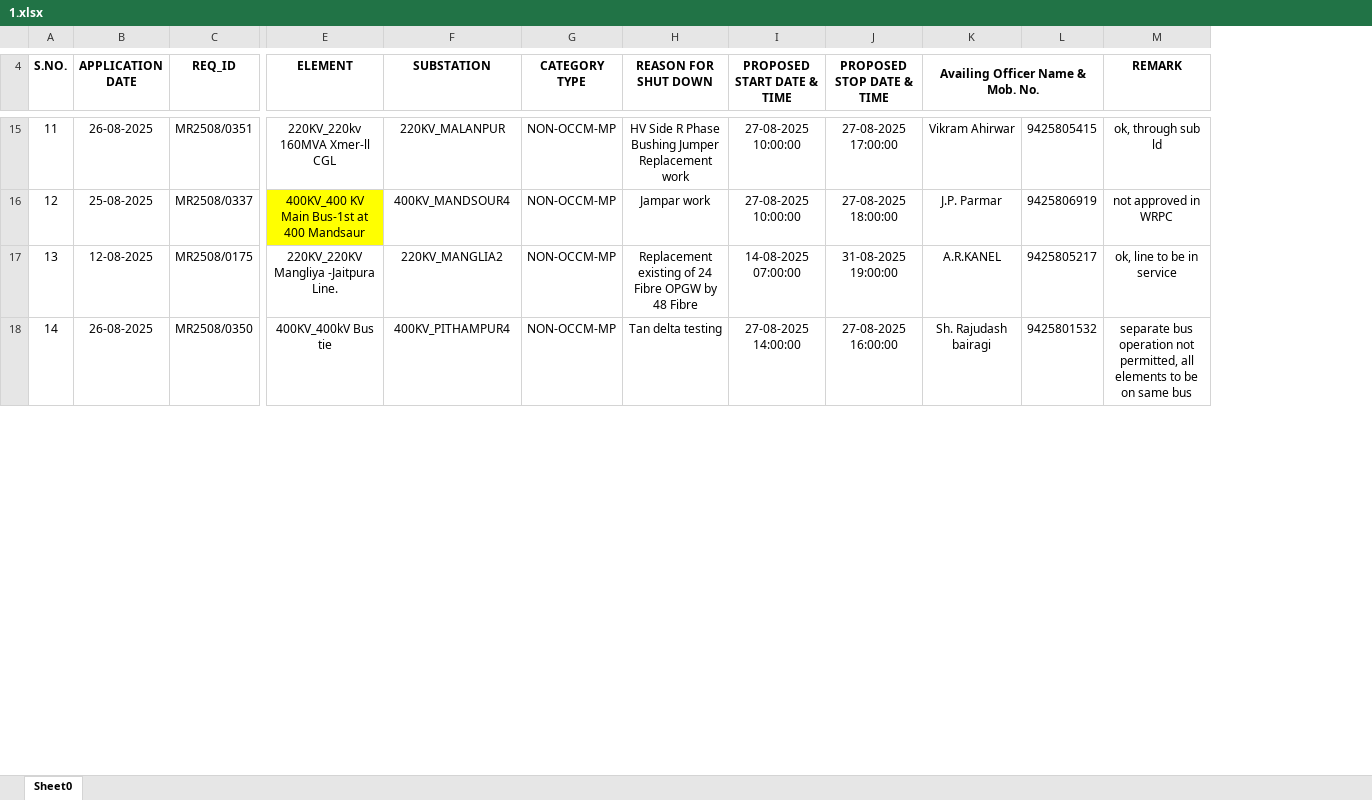
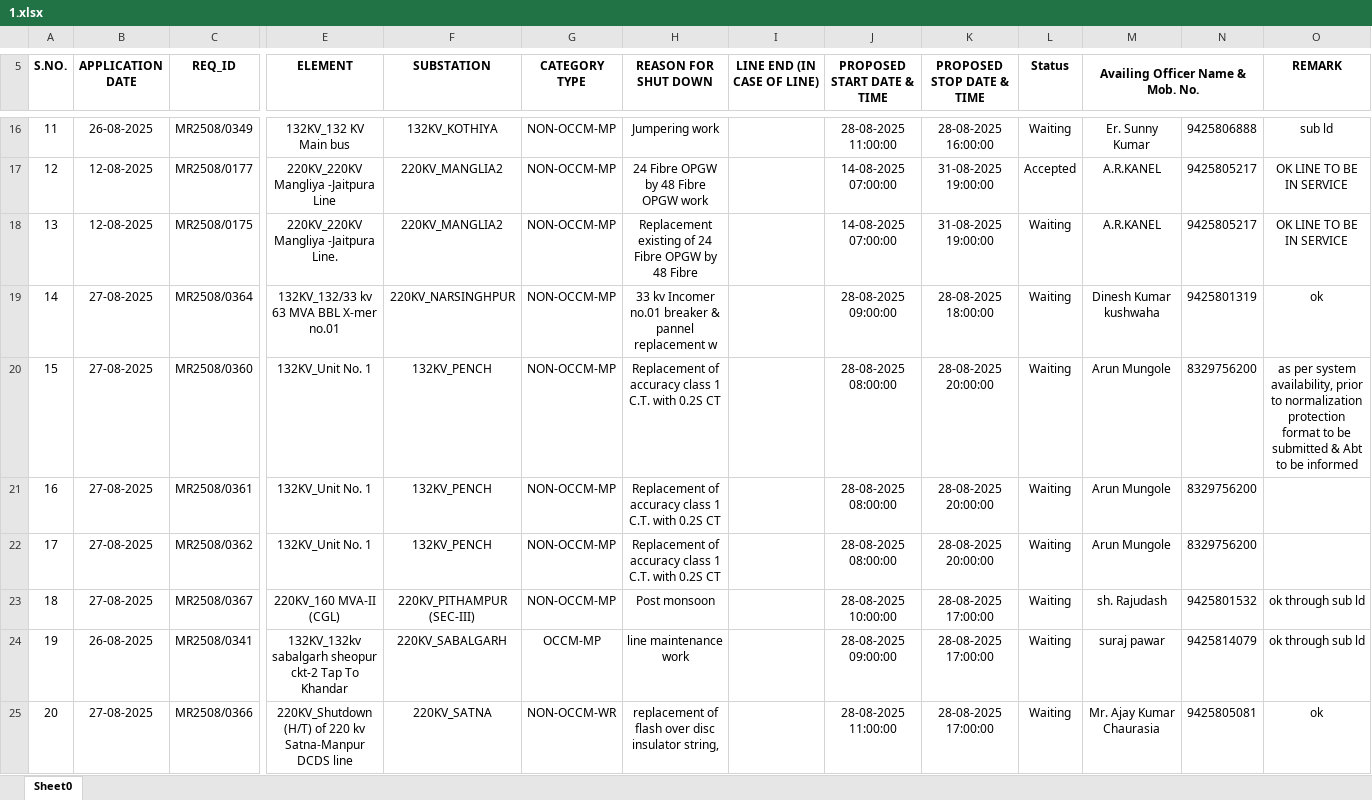
Before and after one commit to SLDCMP/shutdown, an Excel workbook: 1.xlsx, sheet Sheet0, drawn as a sheet; only a part is shown, gaps mark what is left out; values as stored, in another font and other column widths than the file's, no borders; charts and pictures not drawn; removed rows and columns are numbered as before the commit, all else as after; rows hold the shown columns only; the diff covers the shown part only; the diff names each change by its address in the sheet, - before the commit and + after, or states it on an @@ line.

Commit message:
Add files via upload

```diff
--- a/1.xlsx (sheet Sheet0)
+++ b/1.xlsx (sheet Sheet0)
+column I (LINE END (IN CASE OF LINE)), empty
+column L (Status), row 16: Waiting; row 18: Waiting; row 24: Waiting
@@ column A (S.NO.) renumbered between rows 8 and 26 @@
-C16 (REQ_ID): MR2508/0351
+C16 (REQ_ID): MR2508/0349
-E16 (ELEMENT): 220KV_220kv 160MVA Xmer-ll CGL
+E16 (ELEMENT): 132KV_132 KV Main bus
-F16 (SUBSTATION): 220KV_MALANPUR
+F16 (SUBSTATION): 132KV_KOTHIYA
-H16 (REASON FOR SHUT DOWN): HV Side R Phase Bushing Jumper Replacement work
+H16 (REASON FOR SHUT DOWN): Jumpering work
-J16 (PROPOSED START DATE & TIME): 27-08-2025 10:00:00
+J16 (PROPOSED START DATE & TIME): 28-08-2025 11:00:00
-K16 (PROPOSED STOP DATE & TIME): 27-08-2025 17:00:00
+K16 (PROPOSED STOP DATE & TIME): 28-08-2025 16:00:00
-M16 (Availing Officer Name & Mob. No.): Vikram Ahirwar
+M16 (Availing Officer Name & Mob. No.): Er. Sunny Kumar
-N16: 9425805415
+N16: 9425806888
-O16 (REMARK): ok, through sub ld
+O16 (REMARK): sub ld
-row 16: 12 | 25-08-2025 | MR2508/0337 | 400KV_400 KV Main Bus-1st at 400 Mandsaur | 400KV_MANDSOUR4 | NON-OCCM-MP | Jampar work | 27-08-2025 10:00:00 | 27-08-2025 18:00:00 | J.P. Parmar | 9425806919 | not approved in WRPC
+row 17: 12 | 12-08-2025 | MR2508/0177 | 220KV_220KV Mangliya -Jaitpura Line | 220KV_MANGLIA2 | NON-OCCM-MP | 24 Fibre OPGW by 48 Fibre OPGW work |  | 14-08-2025 07:00:00 | 31-08-2025 19:00:00 | Accepted | A.R.KANEL | 9425805217 | OK LINE TO BE IN SERVICE
-O18 (REMARK): ok, line to be in service
+O18 (REMARK): OK LINE TO BE IN SERVICE
+row 19: 14 | 27-08-2025 | MR2508/0364 | 132KV_132/33 kv 63 MVA BBL X-mer no.01 | 220KV_NARSINGHPUR | NON-OCCM-MP | 33 kv Incomer no.01 breaker & pannel replacement w |  | 28-08-2025 09:00:00 | 28-08-2025 18:00:00 | Waiting | Dinesh Kumar kushwaha | 9425801319 | ok
+row 20: 15 | 27-08-2025 | MR2508/0360 | 132KV_Unit No. 1 | 132KV_PENCH | NON-OCCM-MP | Replacement of accuracy class 1 C.T. with 0.2S CT |  | 28-08-2025 08:00:00 | 28-08-2025 20:00:00 | Waiting | Arun Mungole | 8329756200 | as per system availability, prior to normalization protection format to be submitted & Abt to be informed
+row 21: 16 | 27-08-2025 | MR2508/0361 | 132KV_Unit No. 1 | 132KV_PENCH | NON-OCCM-MP | Replacement of accuracy class 1 C.T. with 0.2S CT |  | 28-08-2025 08:00:00 | 28-08-2025 20:00:00 | Waiting | Arun Mungole | 8329756200
+row 22: 17 | 27-08-2025 | MR2508/0362 | 132KV_Unit No. 1 | 132KV_PENCH | NON-OCCM-MP | Replacement of accuracy class 1 C.T. with 0.2S CT |  | 28-08-2025 08:00:00 | 28-08-2025 20:00:00 | Waiting | Arun Mungole | 8329756200
+row 23: 18 | 27-08-2025 | MR2508/0367 | 220KV_160 MVA-II (CGL) | 220KV_PITHAMPUR (SEC-III) | NON-OCCM-MP | Post monsoon |  | 28-08-2025 10:00:00 | 28-08-2025 17:00:00 | Waiting | sh. Rajudash | 9425801532 | ok through sub ld
-C24 (REQ_ID): MR2508/0350
+C24 (REQ_ID): MR2508/0341
-E24 (ELEMENT): 400KV_400kV Bus tie
+E24 (ELEMENT): 132KV_132kv sabalgarh sheopur ckt-2 Tap To Khandar
-F24 (SUBSTATION): 400KV_PITHAMPUR4
+F24 (SUBSTATION): 220KV_SABALGARH
-G24 (CATEGORY TYPE): NON-OCCM-MP
+G24 (CATEGORY TYPE): OCCM-MP
-H24 (REASON FOR SHUT DOWN): Tan delta testing
+H24 (REASON FOR SHUT DOWN): line maintenance work
-J24 (PROPOSED START DATE & TIME): 27-08-2025 14:00:00
+J24 (PROPOSED START DATE & TIME): 28-08-2025 09:00:00
-K24 (PROPOSED STOP DATE & TIME): 27-08-2025 16:00:00
+K24 (PROPOSED STOP DATE & TIME): 28-08-2025 17:00:00
-M24 (Availing Officer Name & Mob. No.): Sh. Rajudash bairagi
+M24 (Availing Officer Name & Mob. No.): suraj pawar
-N24: 9425801532
+N24: 9425814079
-O24 (REMARK): separate bus operation not permitted, all elements to be on same bus
+O24 (REMARK): ok through sub ld
+row 25: 20 | 27-08-2025 | MR2508/0366 | 220KV_Shutdown (H/T) of 220 kv Satna-Manpur DCDS line | 220KV_SATNA | NON-OCCM-WR | replacement of flash over disc insulator string, |  | 28-08-2025 11:00:00 | 28-08-2025 17:00:00 | Waiting | Mr. Ajay Kumar Chaurasia | 9425805081 | ok
```
Also changed, not shown: 16 added rows, 9 removed rows, 20 edited cells, cell formats and merged cells elsewhere in this sheet, formulas that keep their value, charts or pictures.
